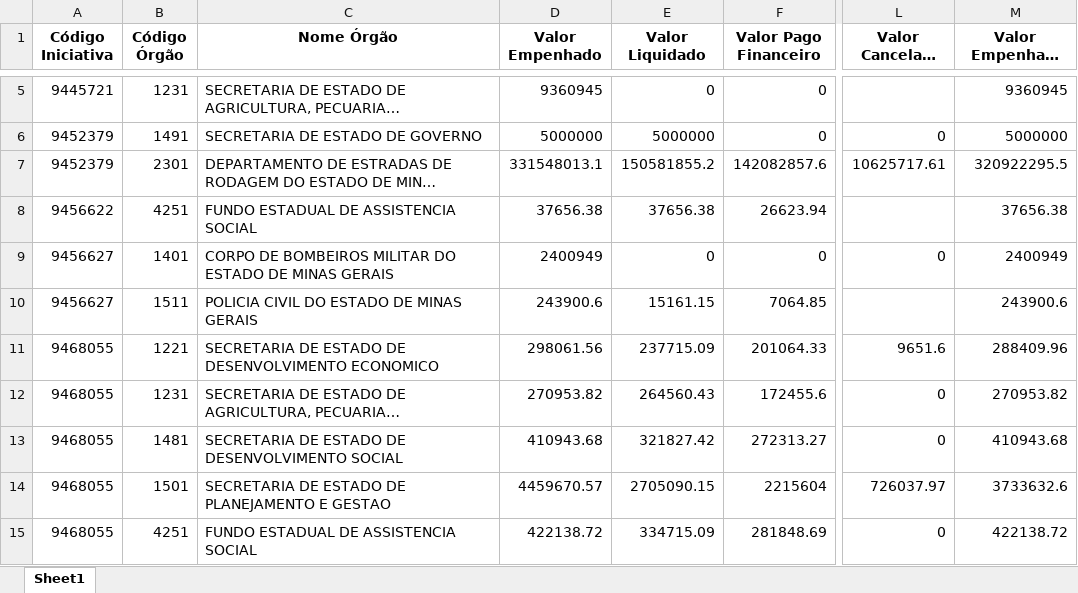
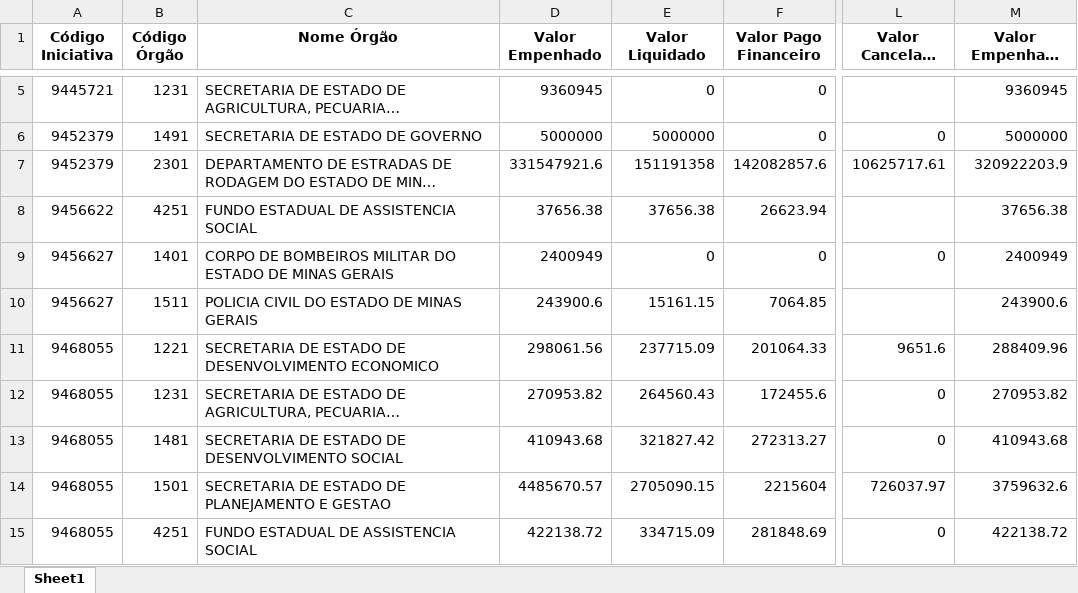
Before and after one commit to transparencia-mg/portal_mariana, an Excel workbook: upload/orgao.xlsx, sheet Sheet1, drawn as a sheet; only a part is shown, gaps mark what is left out; long unchanged cells end in …; values as stored, in another font and other column widths than the file's, no borders; the diff names each change by its address in the sheet, - before the commit and + after, or states it on an @@ line.

```diff
--- a/upload/orgao.xlsx (sheet Sheet1)
+++ b/upload/orgao.xlsx (sheet Sheet1)
-D7 (Valor Empenhado): 331548013.1
+D7 (Valor Empenhado): 331547921.6
-E7 (Valor Liquidado): 150581855.2
+E7 (Valor Liquidado): 151191358
-M7 (Valor Empenhado Efetivo): 320922295.5
+M7 (Valor Empenhado Efetivo): 320922203.9
-D14 (Valor Empenhado): 4459670.57
+D14 (Valor Empenhado): 4485670.57
-M14 (Valor Empenhado Efetivo): 3733632.6
+M14 (Valor Empenhado Efetivo): 3759632.6
```
Also changed, not shown: upload/contabancaria.xlsx, upload/empenho.xlsx, 1 other file.
